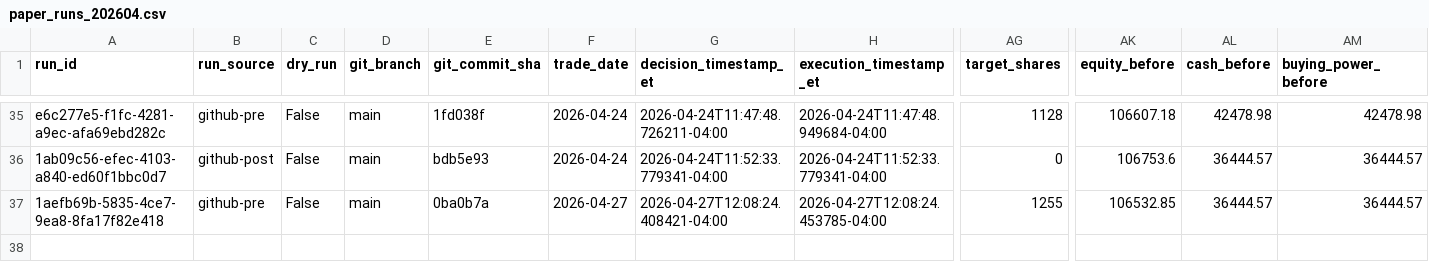
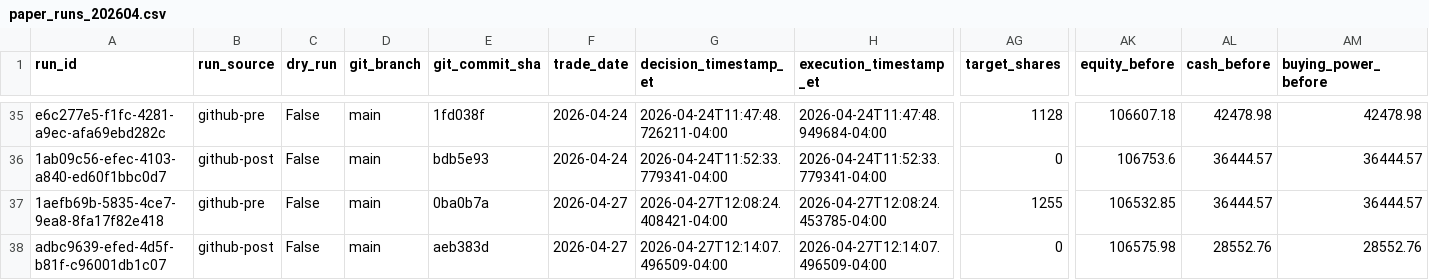
Before and after one commit to precisionhireconsultants/trading-vol-target-annual-0.40, a CSV file: logs/paper/runs/paper_runs_202604.csv, drawn as a sheet; only a part is shown, gaps mark what is left out; rows hold the shown columns only; the diff names each change by its address in the sheet, - before the commit and + after, or states it on an @@ line.

```diff
--- a/logs/paper/runs/paper_runs_202604.csv
+++ b/logs/paper/runs/paper_runs_202604.csv
+row 38: adbc9639-efed-4d5f-b81f-c96001db1c07 | github-post | False | main | aeb383d | 2026-04-27 | 2026-04-27T12:14:07.496509-04:00 | 2026-04-27T12:14:07.496509-04:00 | 0 | 106575.98 | 28552.76 | 28552.76
```
Also changed, not shown: logs/paper/orders/paper_orders_202604.csv.
